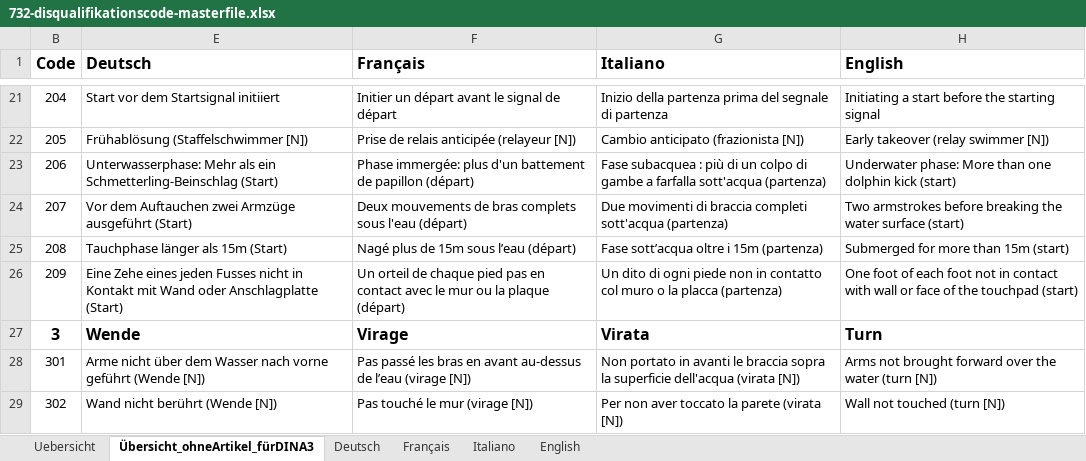
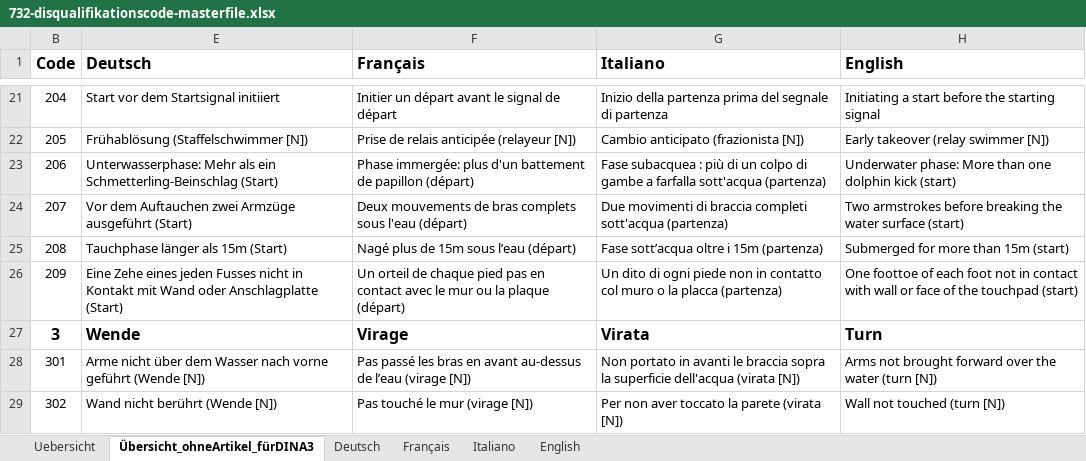
Before and after one commit to ralych/sa-disqcodes-repo, an Excel workbook: 732-disqualifikationscode-masterfile.xlsx, sheet Übersicht_ohneArtikel_fürDINA3, drawn as a sheet; only a part is shown, gaps mark what is left out; values as stored, in another font and other column widths than the file's, no borders; the diff names each change by its address in the sheet, - before the commit and + after, or states it on an @@ line.

```diff
--- a/732-disqualifikationscode-masterfile.xlsx (sheet Übersicht_ohneArtikel_fürDINA3)
+++ b/732-disqualifikationscode-masterfile.xlsx (sheet Übersicht_ohneArtikel_fürDINA3)
-H26 (English): One foot of each…
+H26 (English): One foottoe of each…
```
Also changed, not shown: sheet Uebersicht, sheet English, 4 other files.
